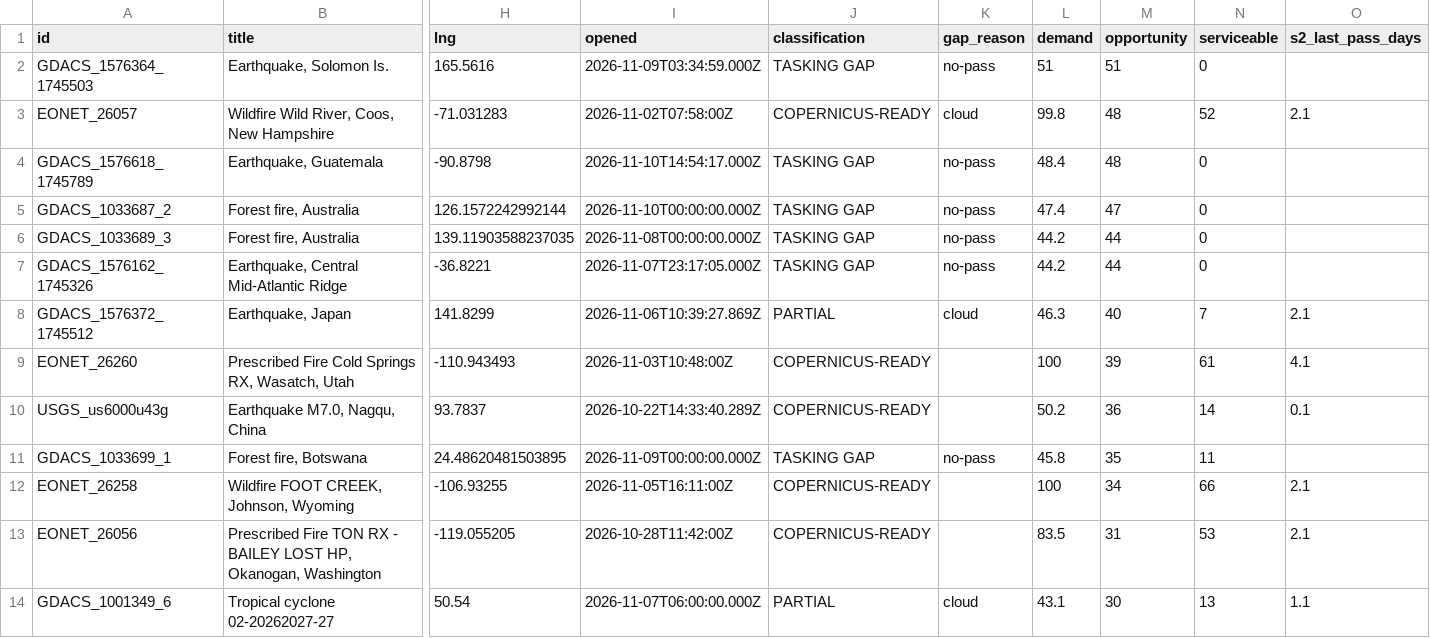
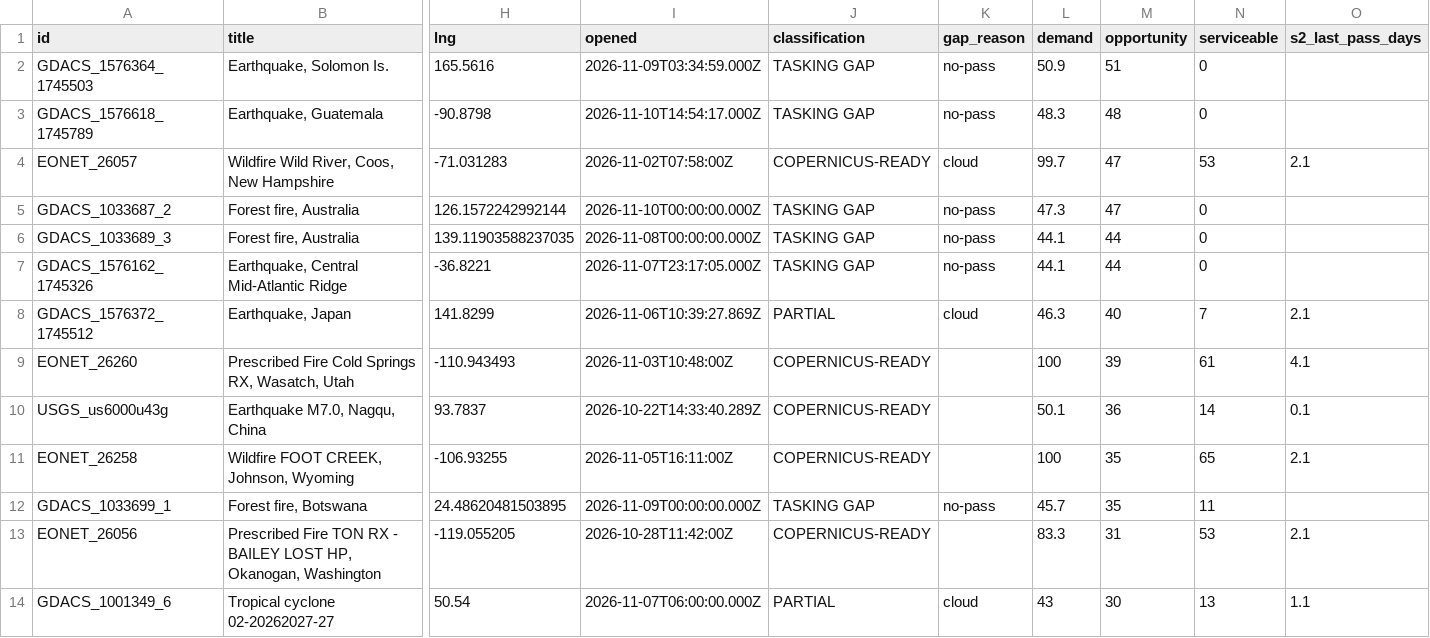
Before and after one commit to dchichorro/terrasignal, a CSV file: public/data/leads-global-30.csv, drawn as a sheet; only a part is shown, gaps mark what is left out; removed rows and columns are numbered as before the commit, all else as after; rows hold the shown columns only; the diff covers the shown part only; the diff names each change by its address in the sheet, - before the commit and + after, or states it on an @@ line.

```diff
--- a/public/data/leads-global-30.csv
+++ b/public/data/leads-global-30.csv
-L2 (demand): 51
+L2 (demand): 50.9
-row 3: EONET_26057 | Wildfire Wild River, Coos, New Hampshire | -71.031283 | 2026-11-02T07:58:00Z | COPERNICUS-READY | cloud | 99.8 | 48 | 52 | 2.1
-L3 (demand): 48.4
+L3 (demand): 48.3
+row 4: EONET_26057 | Wildfire Wild River, Coos, New Hampshire | -71.031283 | 2026-11-02T07:58:00Z | COPERNICUS-READY | cloud | 99.7 | 47 | 53 | 2.1
-L5 (demand): 47.4
+L5 (demand): 47.3
-L6:L7 (demand): 44.2
+L6:L7 (demand): 44.1
-L10 (demand): 50.2
+L10 (demand): 50.1
+row 11: EONET_26258 | Wildfire FOOT CREEK, Johnson, Wyoming | -106.93255 | 2026-11-05T16:11:00Z | COPERNICUS-READY |  | 100 | 35 | 65 | 2.1
-L12 (demand): 45.8
+L12 (demand): 45.7
-row 12: EONET_26258 | Wildfire FOOT CREEK, Johnson, Wyoming | -106.93255 | 2026-11-05T16:11:00Z | COPERNICUS-READY |  | 100 | 34 | 66 | 2.1
-L13 (demand): 83.5
+L13 (demand): 83.3
-L14 (demand): 43.1
+L14 (demand): 43
```
Also changed, not shown: 1 added row, 1 removed row and 22 edited cells elsewhere in this file, public/data/leads-eu-30.csv, public/data/leads-eu-45.csv, 10 other files.
